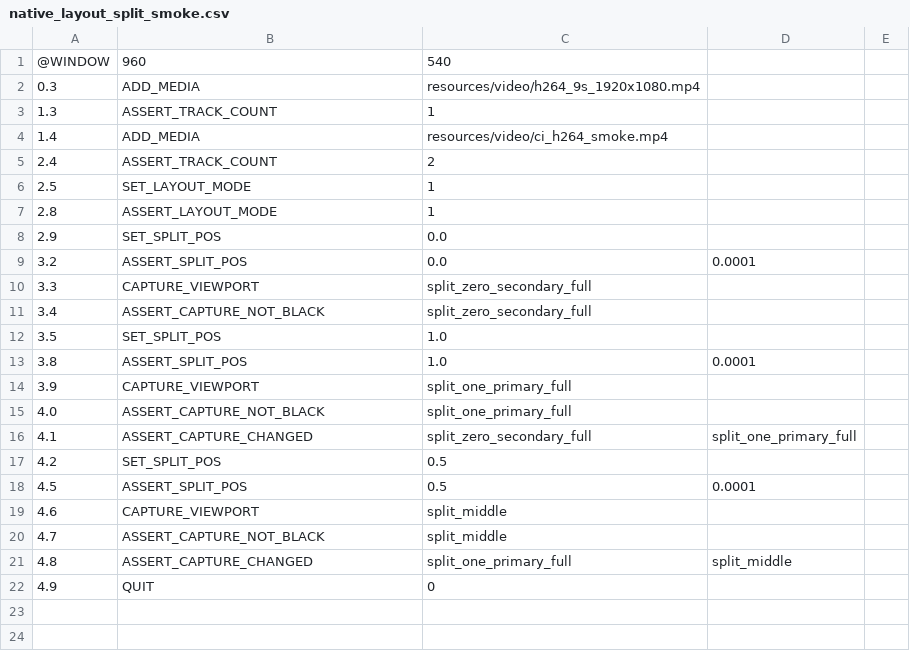
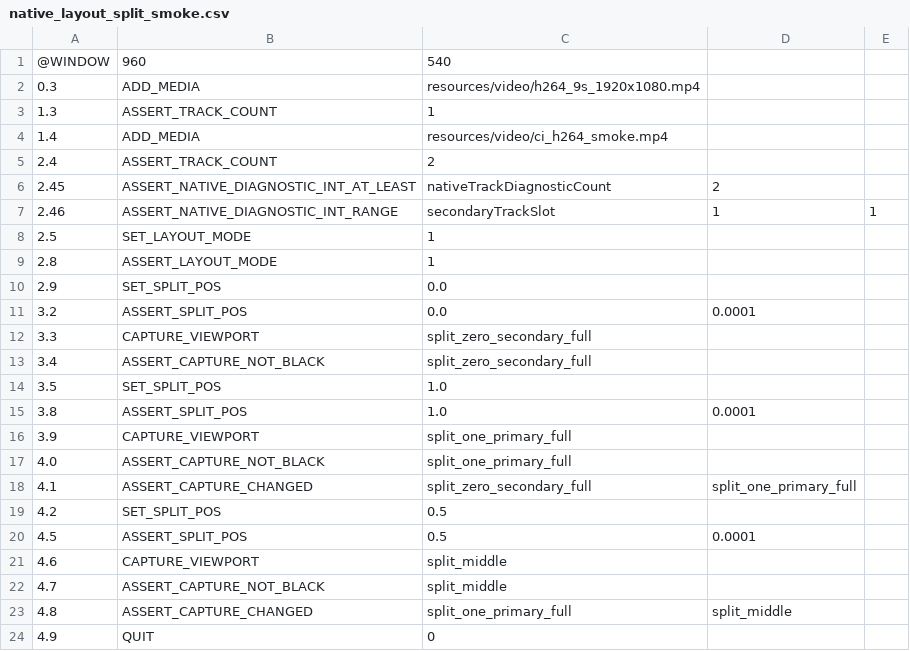
Before and after one commit to Nakiha/VoidPlayer, a CSV file: ui_tests/macos/native_layout_split_smoke.csv, drawn as a sheet; the diff names each change by its address in the sheet, - before the commit and + after, or states it on an @@ line.

```diff
--- a/ui_tests/macos/native_layout_split_smoke.csv
+++ b/ui_tests/macos/native_layout_split_smoke.csv
+row 6: 2.45 | ASSERT_NATIVE_DIAGNOSTIC_INT_AT_LEAST | nativeTrackDiagnosticCount | 2
+row 7: 2.46 | ASSERT_NATIVE_DIAGNOSTIC_INT_RANGE | secondaryTrackSlot | 1 | 1
```
Also changed, not shown: ui_tests/macos/native_add_track_smoke.csv, ui_tests/macos/native_facade_smoke.csv, 19 other files.
